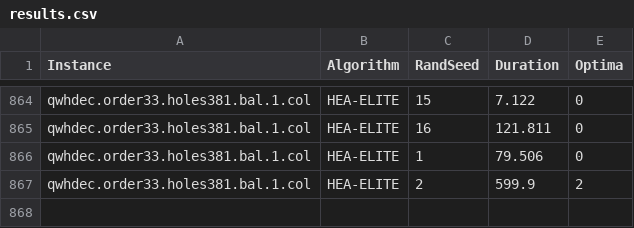
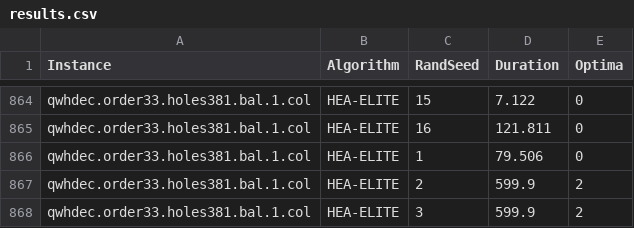
Before and after one commit to superguymj/LSC, a CSV file: results.csv, drawn as a sheet; only a part is shown, gaps mark what is left out.

```diff
--- a/results.csv
+++ b/results.csv
@@ -867 +867,2 @@ qwhdec.order33.holes381.bal.1.col, HEA-ELITE, 1, 79.506, 0
 qwhdec.order33.holes381.bal.1.col, HEA-ELITE, 2, 599.9, 2
+qwhdec.order33.holes381.bal.1.col, HEA-ELITE, 3, 599.9, 2
```
Also changed, not shown: 2 other files.
